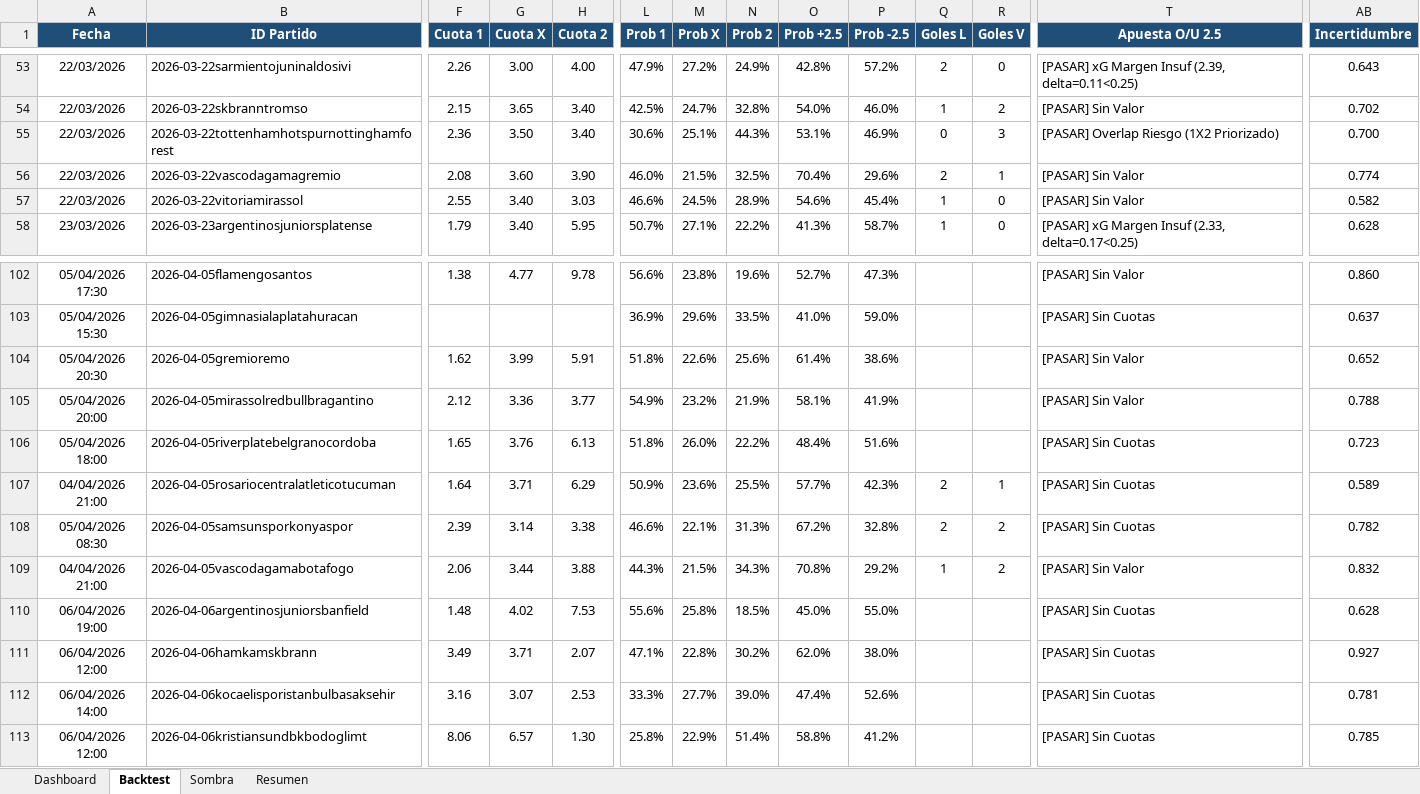
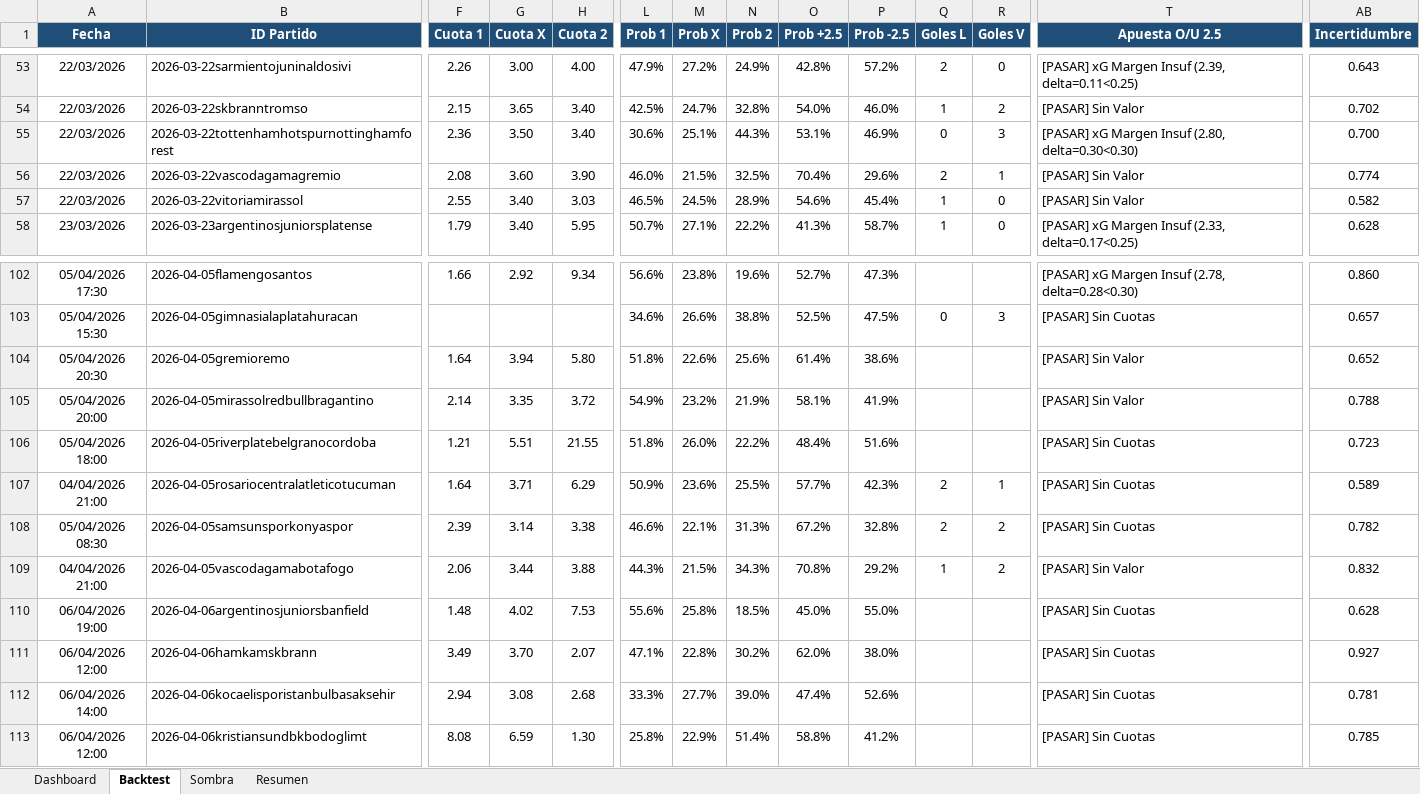
Before and after one commit to M3EMO/Proyecto_Adepor, an Excel workbook: Backtest_Modelo.xlsx, sheet Backtest, drawn as a sheet; only a part is shown, gaps mark what is left out; values as stored, in another font and other column widths than the file's, no borders; conditional formats not drawn; the diff covers the shown part only; the diff names each change by its address in the sheet, - before the commit and + after, or states it on an @@ line.

```diff
--- a/Backtest_Modelo.xlsx (sheet Backtest)
+++ b/Backtest_Modelo.xlsx (sheet Backtest)
-T55 (Apuesta O/U 2.5): [PASAR] Overlap Riesgo (1X2 Priorizado)
+T55 (Apuesta O/U 2.5): [PASAR] xG Margen Insuf (2.80, delta=0.30<0.30)
-L57 (Prob 1): 46.6%
+L57 (Prob 1): 46.5%
-F102 (Cuota 1): 1.38
+F102 (Cuota 1): 1.66
-G102 (Cuota X): 4.77
+G102 (Cuota X): 2.92
-H102 (Cuota 2): 9.78
+H102 (Cuota 2): 9.34
-T102 (Apuesta O/U 2.5): [PASAR] Sin Valor
+T102 (Apuesta O/U 2.5): [PASAR] xG Margen Insuf (2.78, delta=0.28<0.30)
-L103 (Prob 1): 36.9%
+L103 (Prob 1): 34.6%
-M103 (Prob X): 29.6%
+M103 (Prob X): 26.6%
-N103 (Prob 2): 33.5%
+N103 (Prob 2): 38.8%
-O103 (Prob +2.5): 41.0%
+O103 (Prob +2.5): 52.5%
-P103 (Prob -2.5): 59.0%
+P103 (Prob -2.5): 47.5%
-Q103 (Goles L): (empty)
+Q103 (Goles L): 0
-R103 (Goles V): (empty)
+R103 (Goles V): 3
-AB103 (Incertidumbre): 0.637
+AB103 (Incertidumbre): 0.657
-F104 (Cuota 1): 1.62
+F104 (Cuota 1): 1.64
-G104 (Cuota X): 3.99
+G104 (Cuota X): 3.94
-H104 (Cuota 2): 5.91
+H104 (Cuota 2): 5.80
-F105 (Cuota 1): 2.12
+F105 (Cuota 1): 2.14
-G105 (Cuota X): 3.36
+G105 (Cuota X): 3.35
-H105 (Cuota 2): 3.77
+H105 (Cuota 2): 3.72
-F106 (Cuota 1): 1.65
+F106 (Cuota 1): 1.21
-G106 (Cuota X): 3.76
+G106 (Cuota X): 5.51
-H106 (Cuota 2): 6.13
+H106 (Cuota 2): 21.55
-G111 (Cuota X): 3.71
+G111 (Cuota X): 3.70
-F112 (Cuota 1): 3.16
+F112 (Cuota 1): 2.94
-G112 (Cuota X): 3.07
+G112 (Cuota X): 3.08
-H112 (Cuota 2): 2.53
+H112 (Cuota 2): 2.68
-F113 (Cuota 1): 8.06
+F113 (Cuota 1): 8.08
-G113 (Cuota X): 6.57
+G113 (Cuota X): 6.59
```
Also changed, not shown: 97 edited cells elsewhere in this sheet, sheet Sombra, sheet Dashboard, sheet Resumen, 4 other files.
